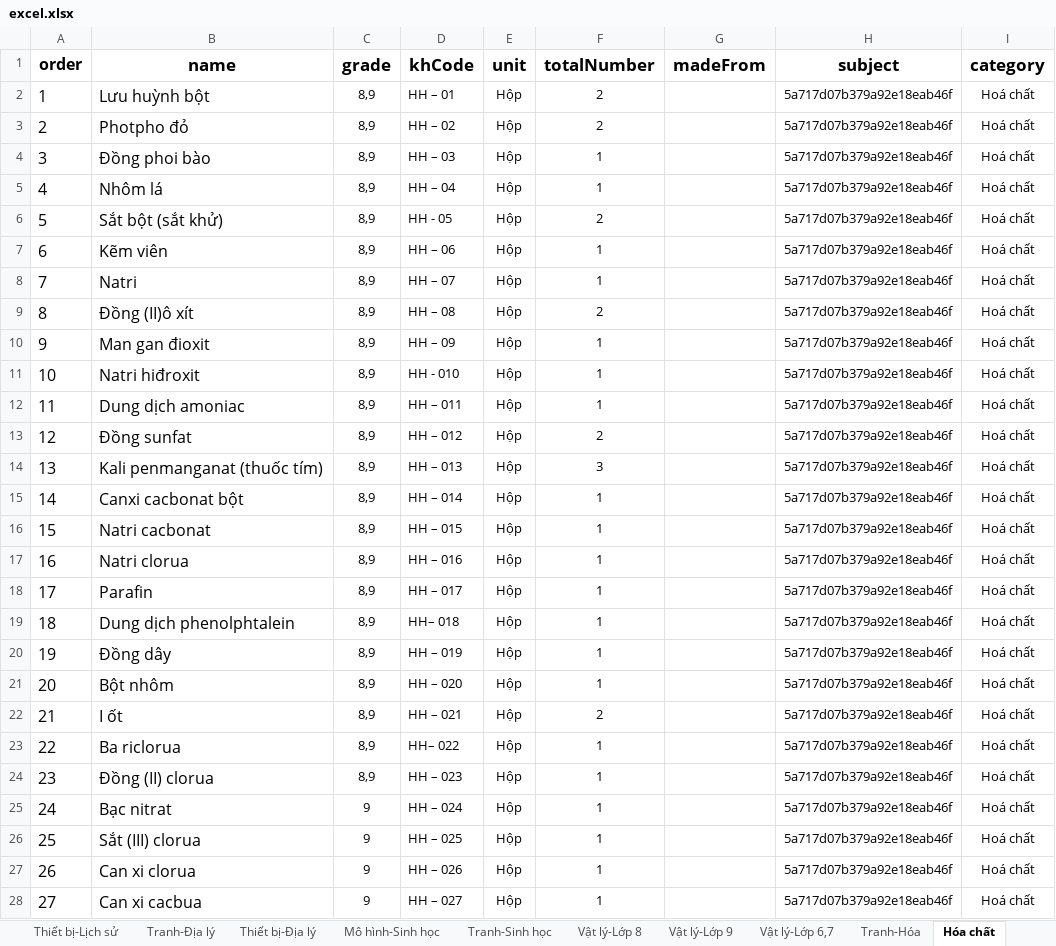
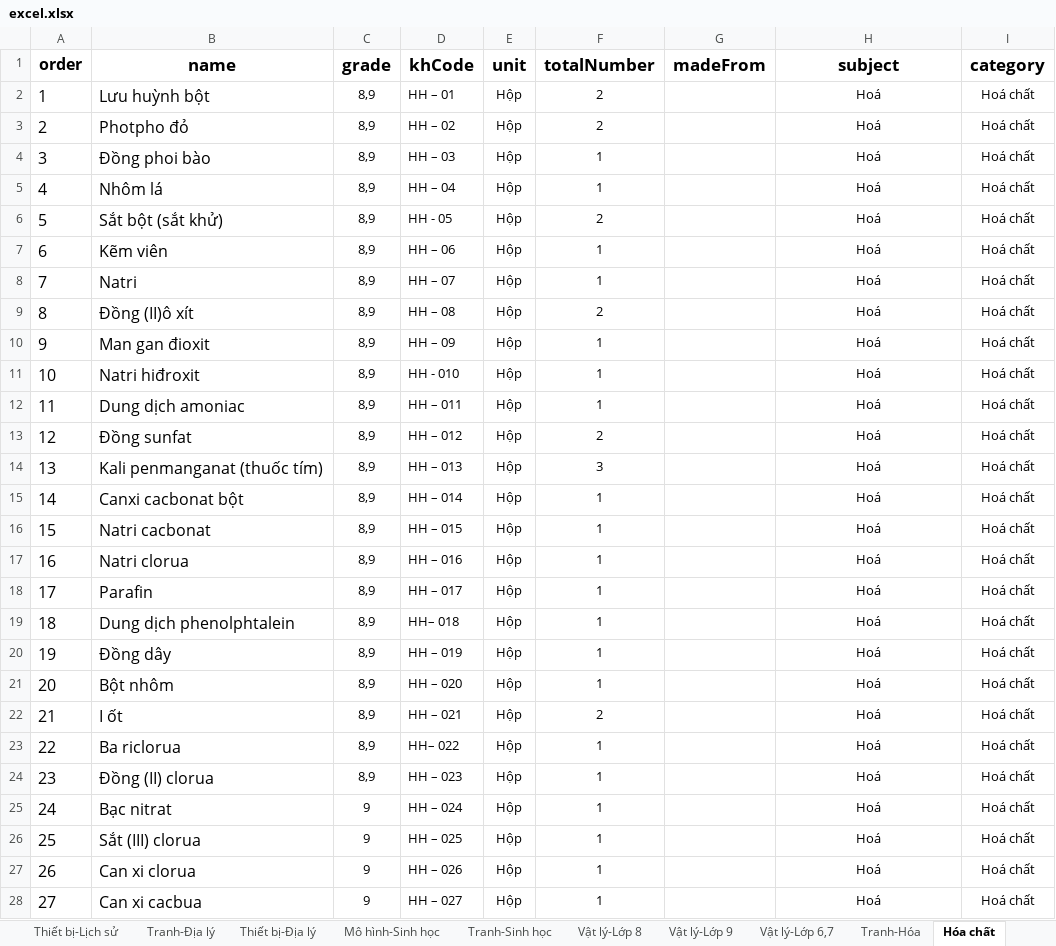
Before and after one commit to HeligPfleigh/teachingaids, an Excel workbook: src/server/excel_files/excel.xlsx, sheet Hóa chất, drawn as a sheet; only a part is shown; values as stored, in another font and other column widths than the file's, no borders; the diff covers the shown part only; the diff names each change by its address in the sheet, - before the commit and + after, or states it on an @@ line.

```diff
--- a/src/server/excel_files/excel.xlsx (sheet Hóa chất)
+++ b/src/server/excel_files/excel.xlsx (sheet Hóa chất)
-H2:H28 (subject): 5a717d07b379a92e18eab46f
+H2:H28 (subject): Hoá
```
Also changed, not shown: 14 edited cells elsewhere in this sheet, sheet Tranh-Sinh học, sheet Vật lý-Lớp 6,7, sheet Vật lý-Lớp 9, sheet Mô hình-Sinh học, sheet Tranh-Lịch sử, sheet Tranh-Địa lý, 5 more sheets, 6 other files.
